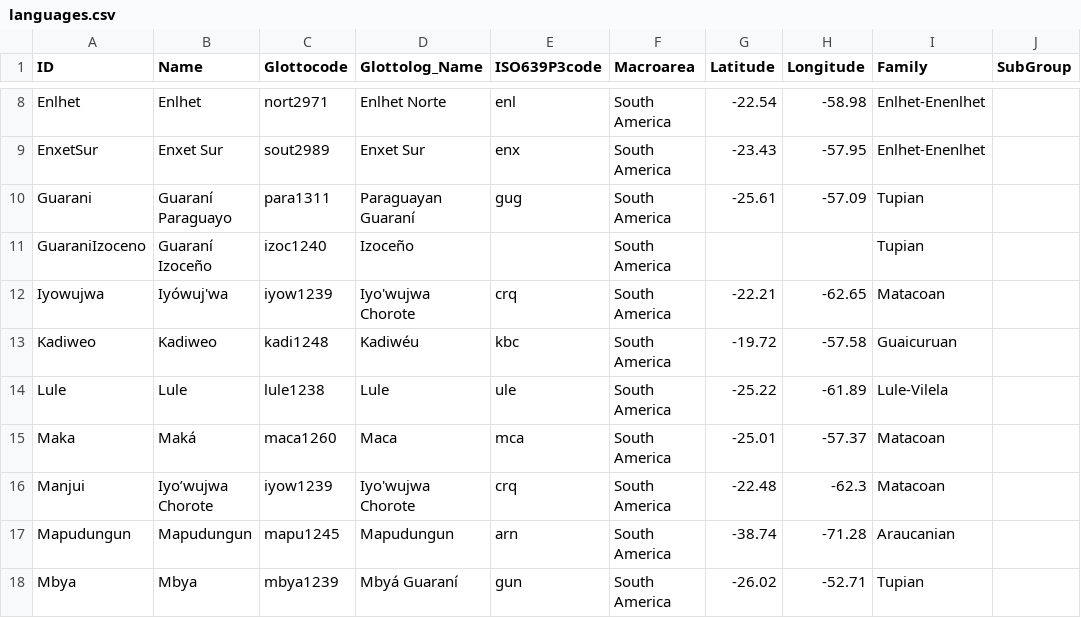
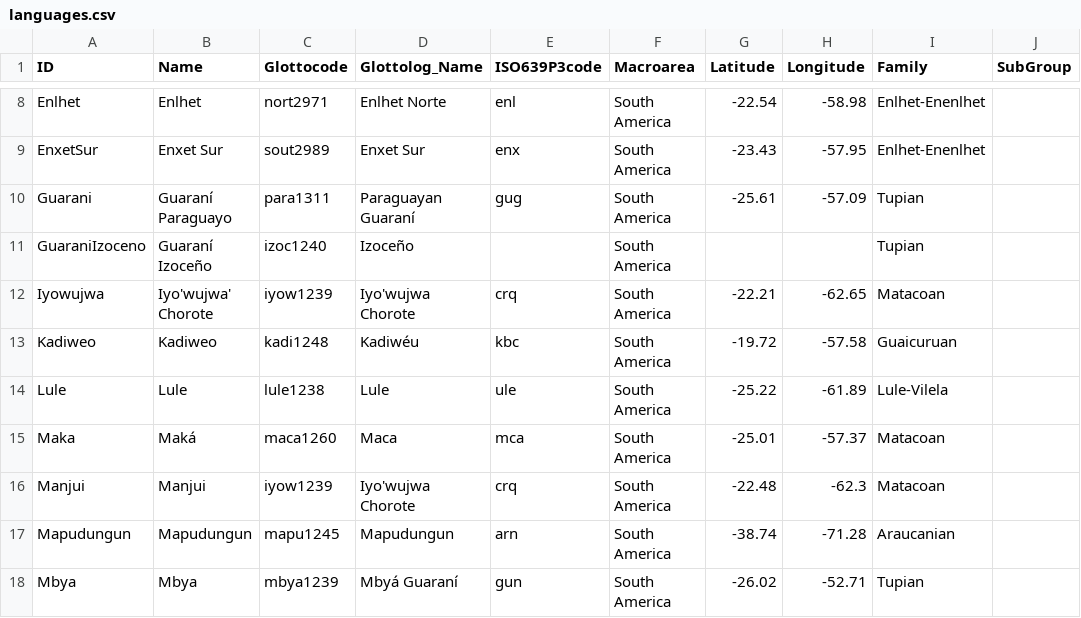
Before and after one commit to lexibank/chacolanguages, a CSV file: cldf/languages.csv, drawn as a sheet; only a part is shown, gaps mark what is left out; the diff names each change by its address in the sheet, - before the commit and + after, or states it on an @@ line.

```diff
--- a/cldf/languages.csv
+++ b/cldf/languages.csv
-B12 (Name): Iyówuj'wa
+B12 (Name): Iyo'wujwa' Chorote
-B16 (Name): Iyoʼwujwa Chorote
+B16 (Name): Manjui
```
Also changed, not shown: 3 other files.
